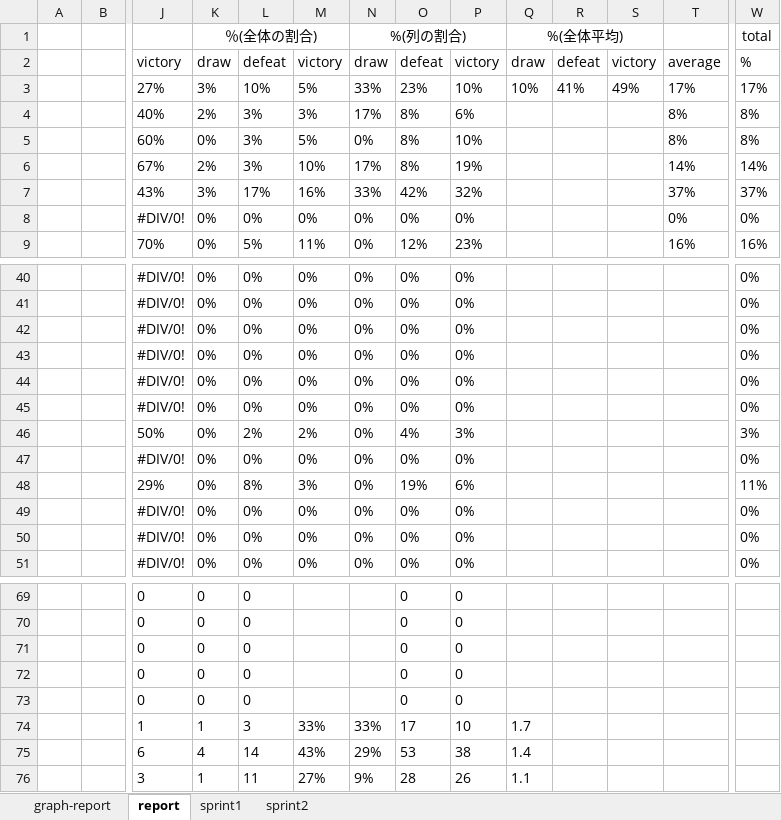
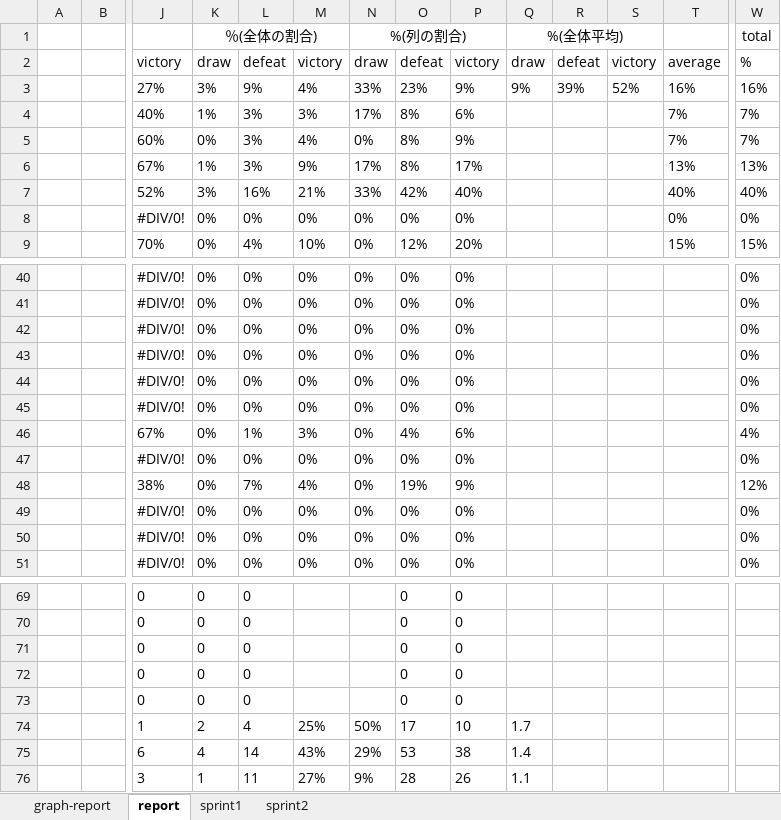
Before and after one commit to kawahira/WoT-Documents, an Excel workbook: WoT.xlsx, sheet report, drawn as a sheet; only a part is shown, gaps mark what is left out; values as stored, in another font and other column widths than the file's, no borders; removed rows and columns are numbered as before the commit, all else as after; rows hold the shown columns only; the diff covers the shown part only; the diff names each change by its address in the sheet, - before the commit and + after, or states it on an @@ line.

```diff
--- a/WoT.xlsx (sheet report)
+++ b/WoT.xlsx (sheet report)
-L3: 10%
+L3: 9%
-M3: 5%
+M3: 4%
-P3: 10%
+P3: 9%
-Q3: 10%
+Q3: 9%
-R3: 41%
+R3: 39%
-S3: 49%
+S3: 52%
-T3: 17%
+T3: 16%
-W3: 17%
+W3: 16%
-K4: 2%
+K4: 1%
-T4:T5: 8%
+T4:T5: 7%
-W4:W5: 8%
+W4:W5: 7%
-M5: 5%
+M5: 4%
-P5: 10%
+P5: 9%
-K6: 2%
+K6: 1%
-M6: 10%
+M6: 9%
-P6: 19%
+P6: 17%
-T6: 14%
+T6: 13%
-W6: 14%
+W6: 13%
-row 7:  |  | 43% | 3% | 17% | 16% | 33% | 42% | 32% |  |  |  | 37% | 37%
+row 7:  |  | 52% | 3% | 16% | 21% | 33% | 42% | 40% |  |  |  | 40% | 40%
-L9: 5%
+L9: 4%
-M9: 11%
+M9: 10%
-P9: 23%
+P9: 20%
-T9: 16%
+T9: 15%
-W9: 16%
+W9: 15%
-row 46:  |  | 50% | 0% | 2% | 2% | 0% | 4% | 3% |  |  |  |  | 3%
+row 46:  |  | 67% | 0% | 1% | 3% | 0% | 4% | 6% |  |  |  |  | 4%
-row 48:  |  | 29% | 0% | 8% | 3% | 0% | 19% | 6% |  |  |  |  | 11%
+row 48:  |  | 38% | 0% | 7% | 4% | 0% | 19% | 9% |  |  |  |  | 12%
-row 74:  |  | 1 | 1 | 3 | 33% | 33% | 17 | 10 | 1.7
+row 74:  |  | 1 | 2 | 4 | 25% | 50% | 17 | 10 | 1.7
```
Also changed, not shown: 14 added rows, 14 removed rows and 113 edited cells elsewhere in this sheet, sheet sprint2, charts or pictures, 1 other file.
